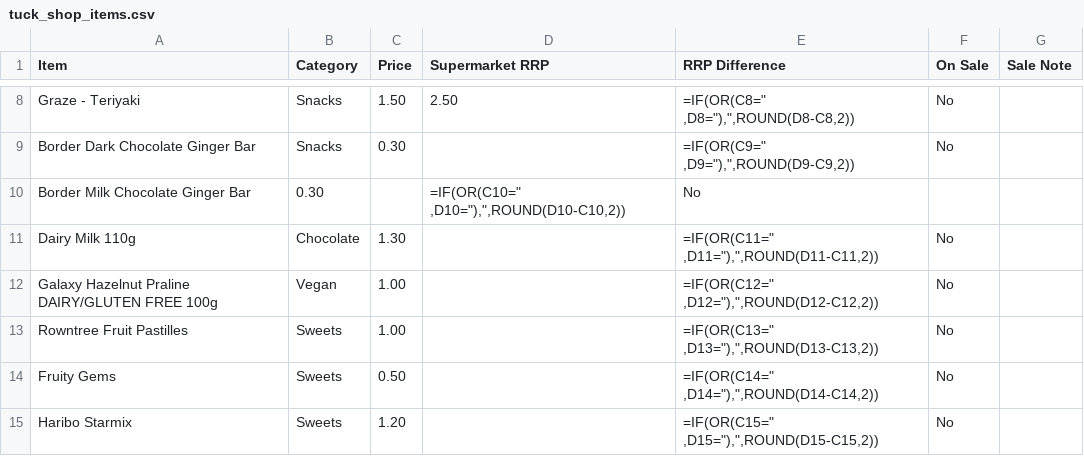
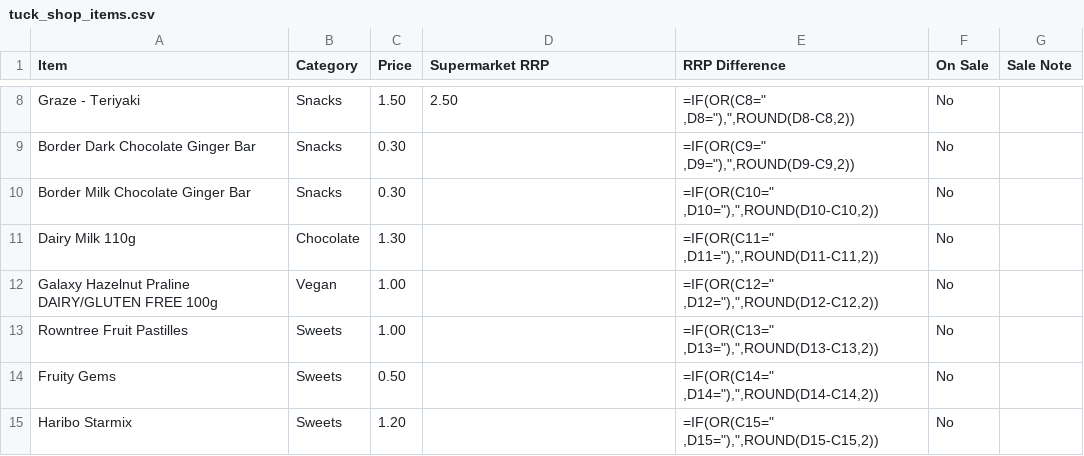
Before and after one commit to deanoooh/Tuck-Shop, a CSV file: tuck_shop_items.csv, drawn as a sheet; only a part is shown, gaps mark what is left out.

Commit message:
Update tuck_shop_items.csv

```diff
--- a/tuck_shop_items.csv
+++ b/tuck_shop_items.csv
@@ -9,3 +9,3 @@ Graze - Teriyaki,Snacks,1.50,2.50,"=IF(OR(C8="" ,D8=""),"",ROUND(D8-C8,2))",No,
 Border Dark Chocolate Ginger Bar,Snacks,0.30,,"=IF(OR(C9="" ,D9=""),"",ROUND(D9-C9,2))",No,
-Border Milk Chocolate Ginger Bar,0.30,,"=IF(OR(C10="" ,D10=""),"",ROUND(D10-C10,2))",No,
+Border Milk Chocolate Ginger Bar,Snacks,0.30,,"=IF(OR(C10="" ,D10=""),"",ROUND(D10-C10,2))",No,
 Dairy Milk 110g,Chocolate,1.30,,"=IF(OR(C11="" ,D11=""),"",ROUND(D11-C11,2))",No,
```
